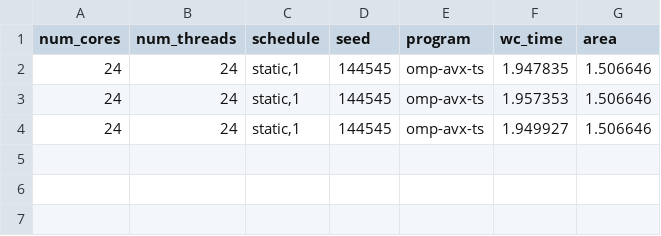
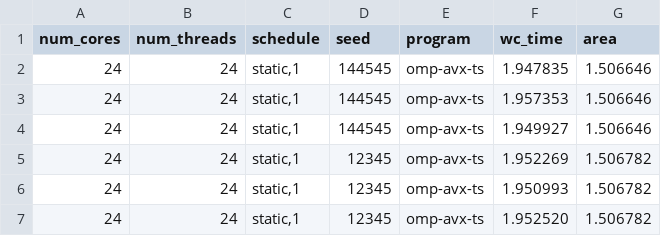
Before and after one commit to ramipellumbi/Parallel-Programming, a CSV file: a2/out/omp-parallel.csv, drawn as a sheet; the diff names each change by its address in the sheet, - before the commit and + after, or states it on an @@ line.

```diff
--- a/a2/out/omp-parallel.csv
+++ b/a2/out/omp-parallel.csv
+row 5: 24 | 24 | static,1 | 12345 | omp-avx-ts | 1.952269 | 1.506782
+row 6: 24 | 24 | static,1 | 12345 | omp-avx-ts | 1.950993 | 1.506782
+row 7: 24 | 24 | static,1 | 12345 | omp-avx-ts | 1.952520 | 1.506782
```
Also changed, not shown: a2/out/serial.csv, a2/out/tasks.csv, 17 other files.
